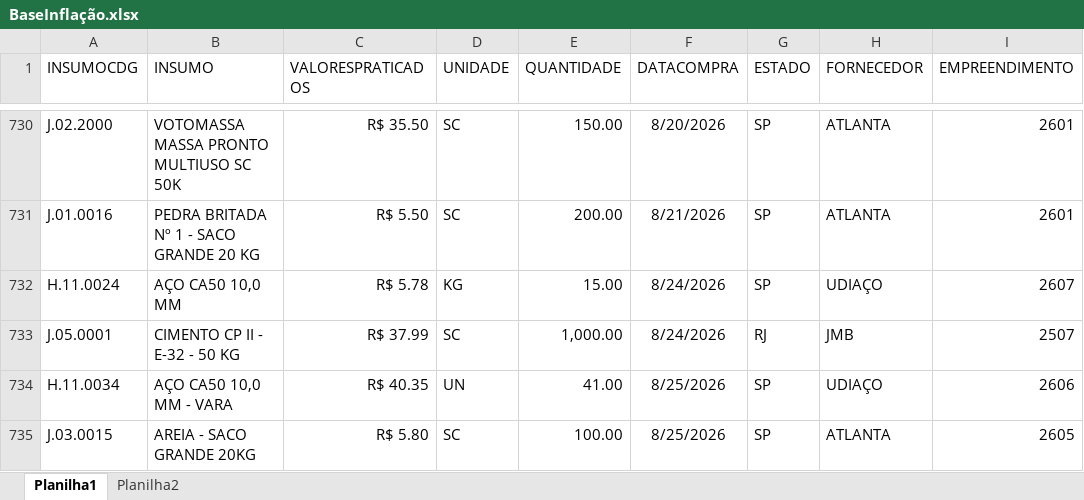
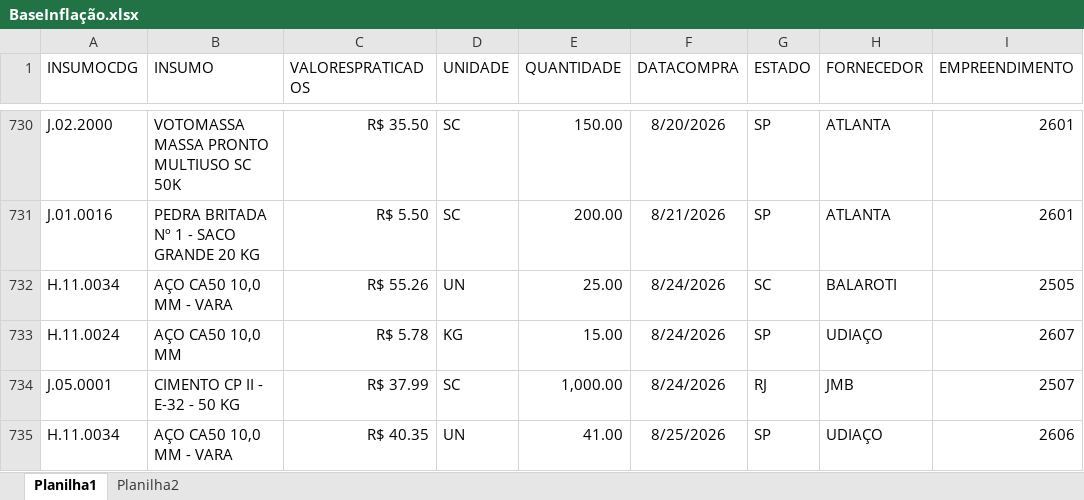
Before and after one commit to Mgiglio98/ValoresPraticados, an Excel workbook: BaseInflação.xlsx, sheet Planilha1, drawn as a sheet; only a part is shown, gaps mark what is left out; the shorter side is filled out with more unchanged rows; values as stored, in another font and other column widths than the file's, no borders; the diff names each change by its address in the sheet, - before the commit and + after, or states it on an @@ line.

Commit message:
Add files via upload

```diff
--- a/BaseInflação.xlsx (sheet Planilha1)
+++ b/BaseInflação.xlsx (sheet Planilha1)
+row 732: H.11.0034 | AÇO CA50 10,0 MM - VARA | R$ 55.26 | UN | 25.00 | 8/24/2026 | SC | BALAROTI | 2505
```
